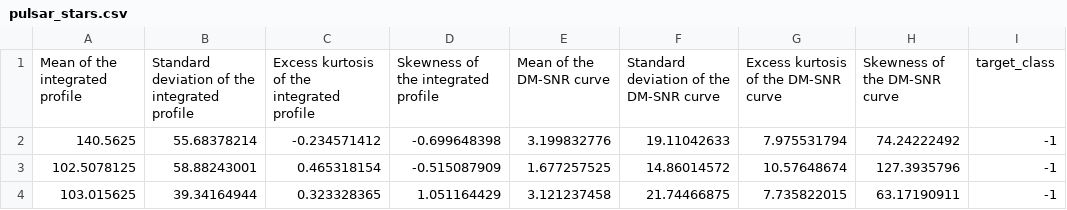
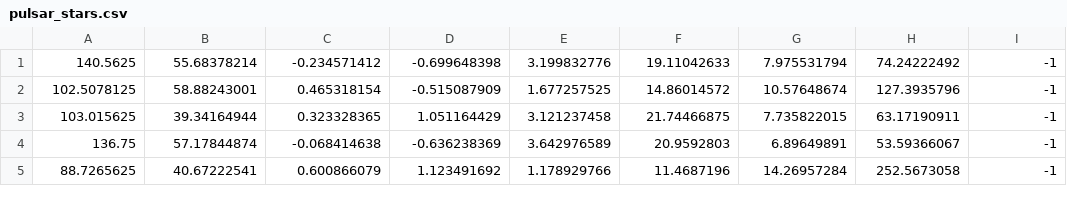
Before and after one commit to whcjimmy/SEAL-Regression, a CSV file: pulsar_stars.csv, drawn as a sheet; only a part is shown; the shorter side is filled out with more unchanged rows.

```diff
--- a/pulsar_stars.csv
+++ b/pulsar_stars.csv
@@ -1,2 +1 @@
- Mean of the integrated profile, Standard deviation of the integrated profile, Excess kurtosis of the integrated profile, Skewness of the integrated profile, Mean of the DM-SNR curve, Standard deviation of the DM-SNR curve, Excess kurtosis of the DM-SNR curve, Skewness of the DM-SNR curve,target_class
 140.5625,55.68378214,-0.234571412,-0.699648398,3.199832776,19.11042633,7.975531794,74.24222492,-1
```
Also changed, not shown: 10 other files.
